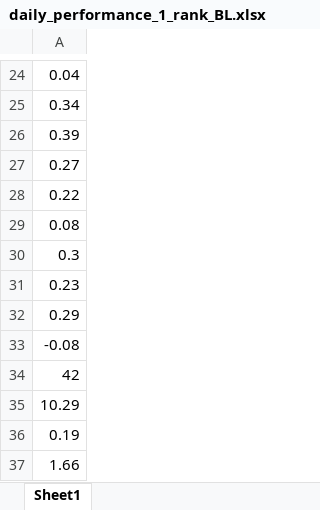
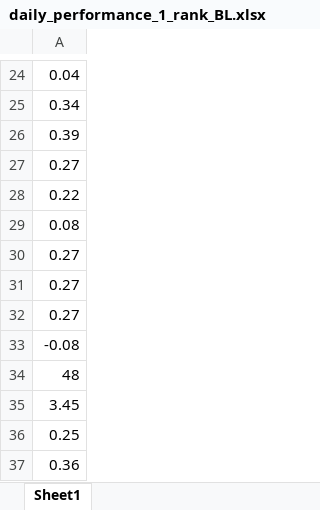
Before and after one commit to AkiLin7110/NCCU_Paper, an Excel workbook: Data2/Result/daily_performance_1_rank_BL.xlsx, sheet Sheet1, drawn as a sheet; only a part is shown, gaps mark what is left out; values as stored, in another font and other column widths than the file's, no borders; removed rows and columns are numbered as before the commit, all else as after; the diff covers the shown part only; the diff names each change by its address in the sheet, - before the commit and + after, or states it on an @@ line.

```diff
--- a/Data2/Result/daily_performance_1_rank_BL.xlsx (sheet Sheet1)
+++ b/Data2/Result/daily_performance_1_rank_BL.xlsx (sheet Sheet1)
-A30: 0.3
+A30: 0.27
-row 31: 0.23
-A31: 0.29
+A31: 0.27
+row 32: 0.27
-A34: 42
+A34: 48
-A35: 10.29
+A35: 3.45
-A36: 0.19
+A36: 0.25
-A37: 1.66
+A37: 0.36
```
Also changed, not shown: 1 added row, 1 removed row and 15 edited cells elsewhere in this sheet, Data2/Result/daily_performance_1_no_rank.xlsx, Data2/Result/daily_performance_1_rank_maxUtility.xlsx, 6 other files.
